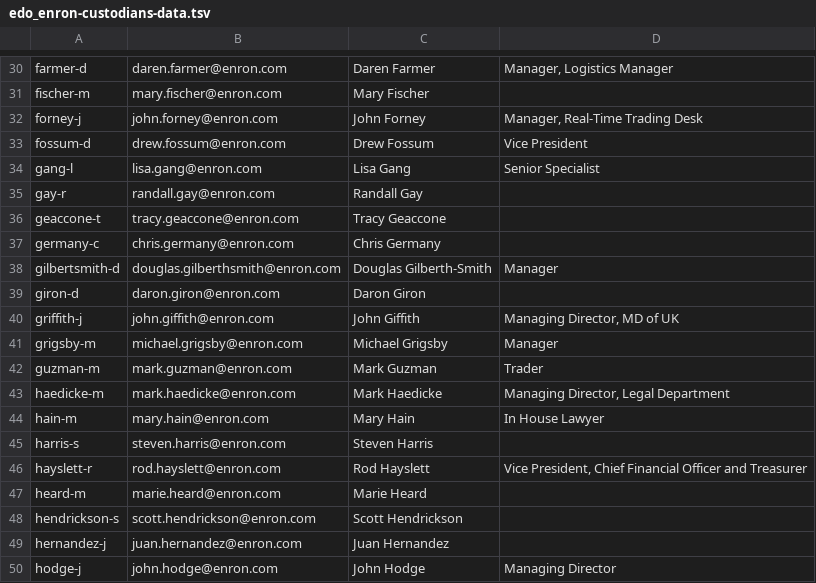
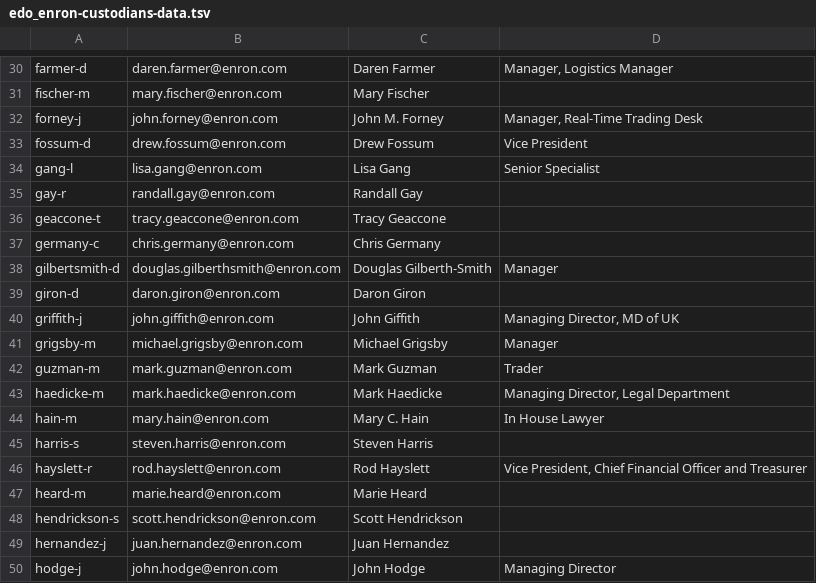
Before and after one commit to enrondata/enrondata, a TSV file: data/misc/edo_enron-custodians-data.tsv, drawn as a sheet; only a part is shown, gaps mark what is left out.

Commit message:
update custodians

```diff
--- a/data/misc/edo_enron-custodians-data.tsv
+++ b/data/misc/edo_enron-custodians-data.tsv
@@ -31,3 +31,3 @@ farmer-d	daren.farmer@enron.com	Daren Farmer	Manager, Logistics Manager
 fischer-m	mary.fischer@enron.com	Mary Fischer	
-forney-j	john.forney@enron.com	John Forney	Manager, Real-Time Trading Desk
+forney-j	john.forney@enron.com	John M. Forney	Manager, Real-Time Trading Desk
 fossum-d	drew.fossum@enron.com	Drew Fossum	Vice President
@@ -43,3 +43,3 @@ guzman-m	mark.guzman@enron.com	Mark Guzman	Trader
 haedicke-m	mark.haedicke@enron.com	Mark Haedicke	Managing Director, Legal Department
-hain-m	mary.hain@enron.com	Mary Hain	In House Lawyer
+hain-m	mary.hain@enron.com	Mary C. Hain	In House Lawyer
 harris-s	steven.harris@enron.com	Steven Harris	
```
Also changed, not shown: 1 other file.
